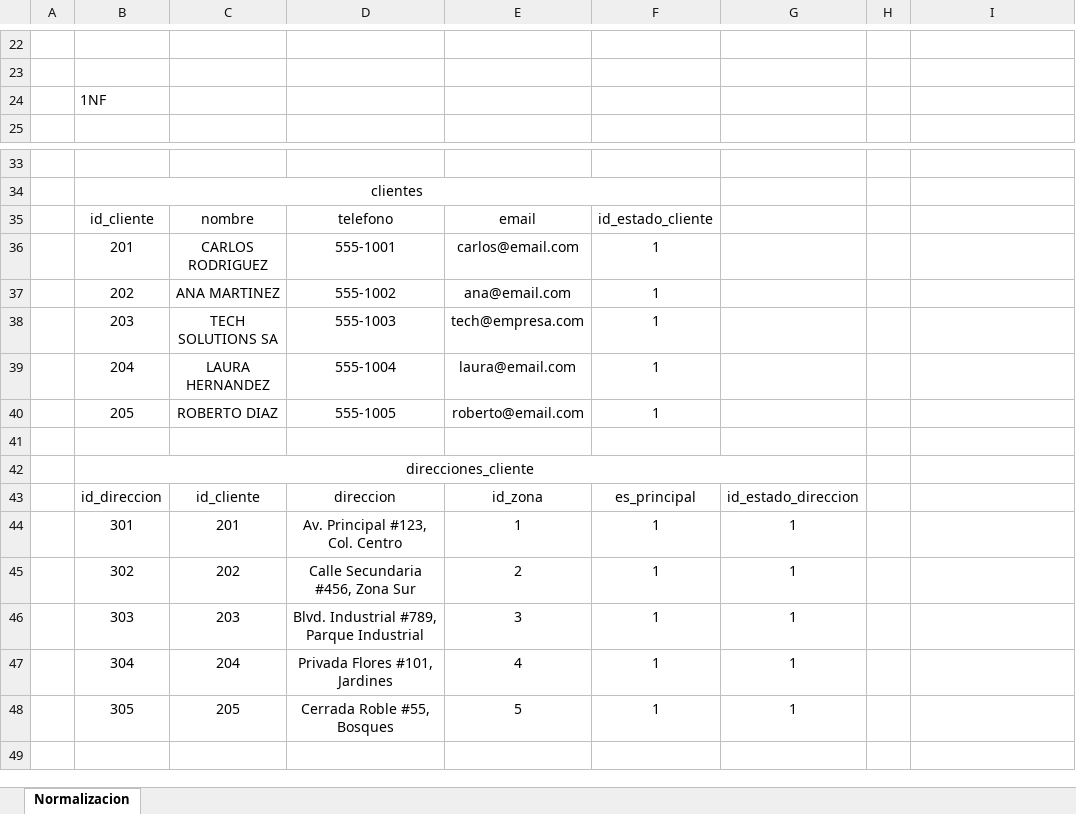
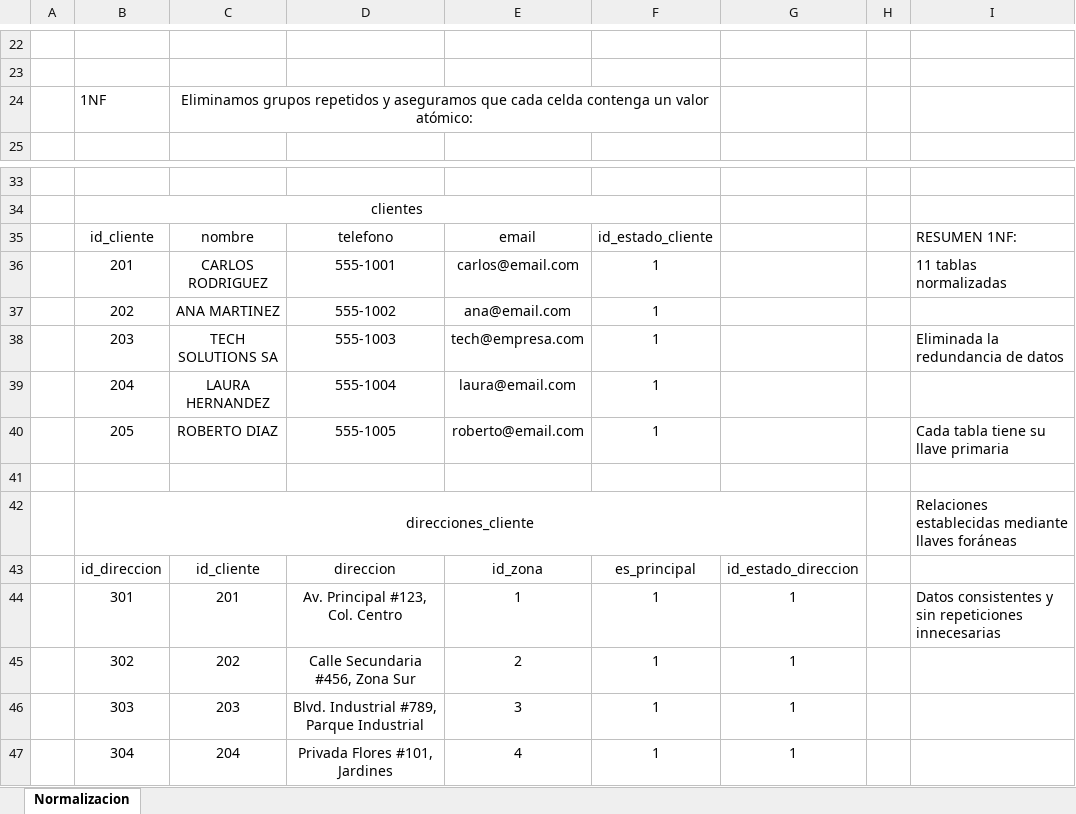
Before and after one commit to mauro-castp/Proyecto-Final-BDA, an Excel workbook: Normalizacion.xlsx, sheet Normalizacion, drawn as a sheet; only a part is shown, gaps mark what is left out; the shorter side is filled out with more unchanged rows; values as stored, in another font and other column widths than the file's, no borders; the diff covers the shown part only; the diff names each change by its address in the sheet, - before the commit and + after, or states it on an @@ line.

Commit message:
2NF

```diff
--- a/Normalizacion.xlsx (sheet Normalizacion)
+++ b/Normalizacion.xlsx (sheet Normalizacion)
-C24: (empty)
+C24: Eliminamos grupos repetidos y aseguramos que cada celda contenga un valor atómico:
+C24:F24 merged
-I35: (empty)
+I35: RESUMEN 1NF:
-I36: (empty)
+I36: 11 tablas normalizadas
-I38: (empty)
+I38: Eliminada la redundancia de datos
-I40: (empty)
+I40: Cada tabla tiene su llave primaria
-I42: (empty)
+I42: Relaciones establecidas mediante llaves foráneas
-I44: (empty)
+I44: Datos consistentes y sin repeticiones innecesarias
```
Also changed, not shown: 49 added rows, 1 edited cell, cell formats and merged cells elsewhere in this sheet.
